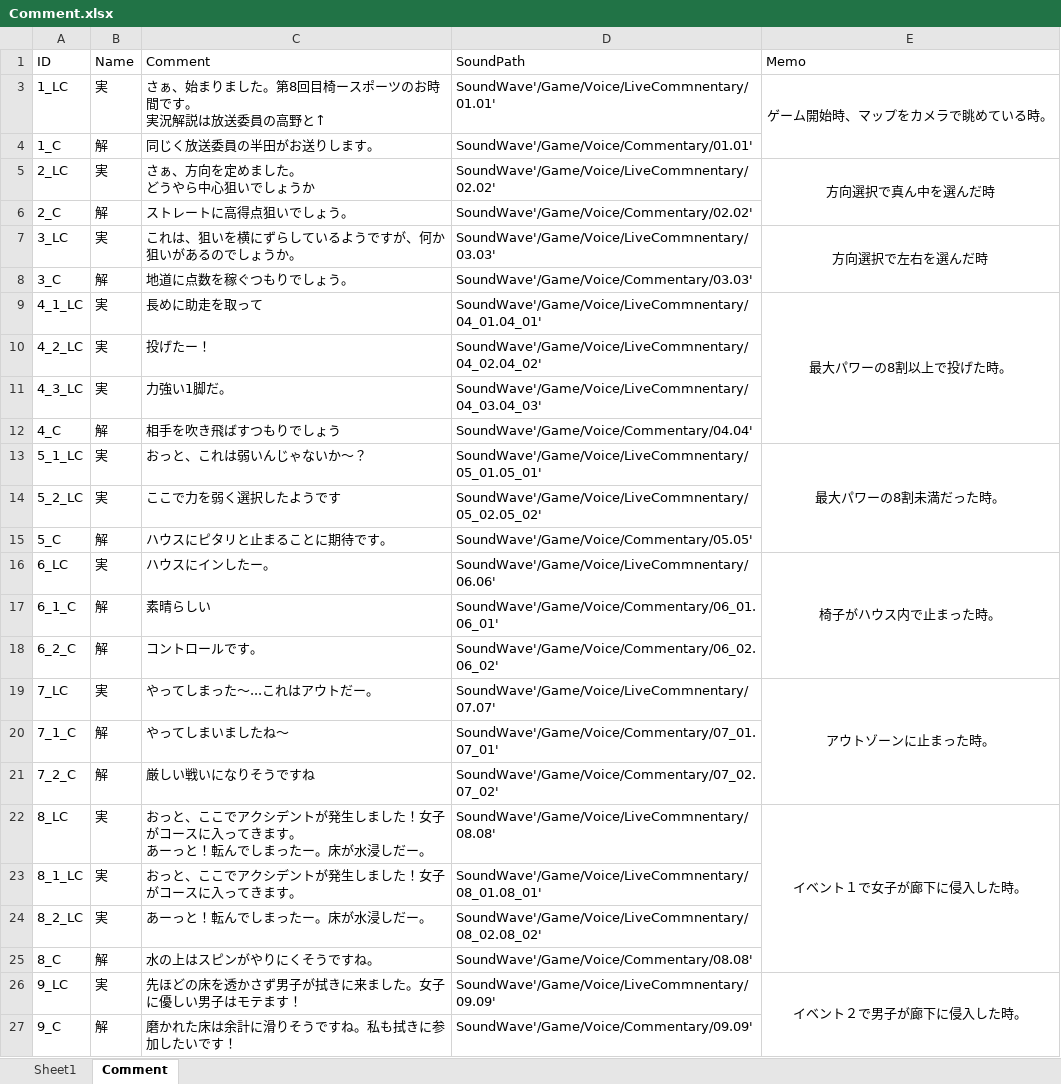
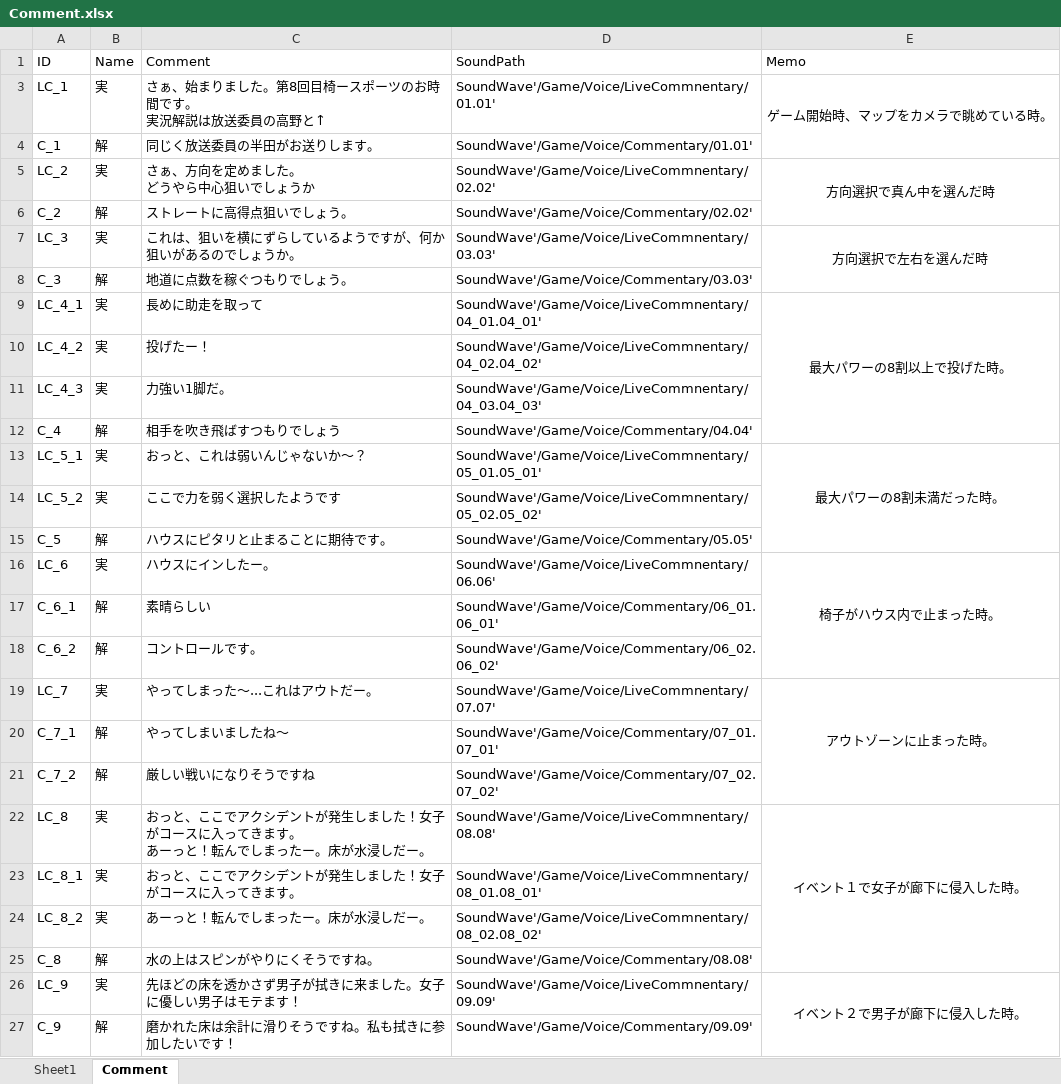
Before and after one commit to 19CU0209-ozakisora/Chase, an Excel workbook: CSV/Comment.xlsx, sheet Comment, drawn as a sheet; values as stored, in another font and other column widths than the file's, no borders; the diff names each change by its address in the sheet, - before the commit and + after, or states it on an @@ line.

```diff
--- a/CSV/Comment.xlsx (sheet Comment)
+++ b/CSV/Comment.xlsx (sheet Comment)
-A3 (ID): 1_LC
+A3 (ID): LC_1
-A4 (ID): 1_C
+A4 (ID): C_1
-A5 (ID): 2_LC
+A5 (ID): LC_2
-A6 (ID): 2_C
+A6 (ID): C_2
-A7 (ID): 3_LC
+A7 (ID): LC_3
-A8 (ID): 3_C
+A8 (ID): C_3
-A9 (ID): 4_1_LC
+A9 (ID): LC_4_1
-A10 (ID): 4_2_LC
+A10 (ID): LC_4_2
-A11 (ID): 4_3_LC
+A11 (ID): LC_4_3
-A12 (ID): 4_C
+A12 (ID): C_4
-A13 (ID): 5_1_LC
+A13 (ID): LC_5_1
-A14 (ID): 5_2_LC
+A14 (ID): LC_5_2
-A15 (ID): 5_C
+A15 (ID): C_5
-A16 (ID): 6_LC
+A16 (ID): LC_6
-A17 (ID): 6_1_C
+A17 (ID): C_6_1
-A18 (ID): 6_2_C
+A18 (ID): C_6_2
-A19 (ID): 7_LC
+A19 (ID): LC_7
-A20 (ID): 7_1_C
+A20 (ID): C_7_1
-A21 (ID): 7_2_C
+A21 (ID): C_7_2
-A22 (ID): 8_LC
+A22 (ID): LC_8
-A23 (ID): 8_1_LC
+A23 (ID): LC_8_1
-A24 (ID): 8_2_LC
+A24 (ID): LC_8_2
-A25 (ID): 8_C
+A25 (ID): C_8
-A26 (ID): 9_LC
+A26 (ID): LC_9
-A27 (ID): 9_C
+A27 (ID): C_9
```
Also changed, not shown: 5 other files.
